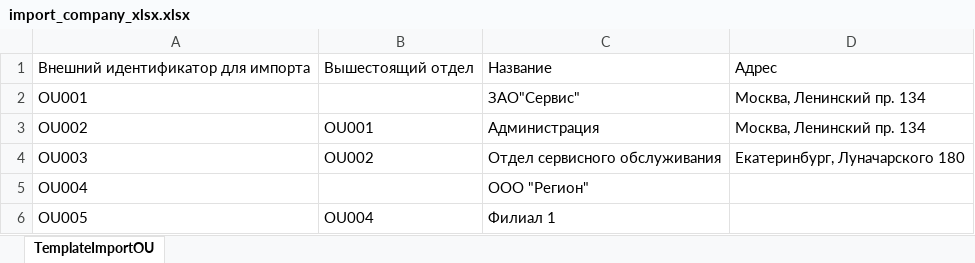
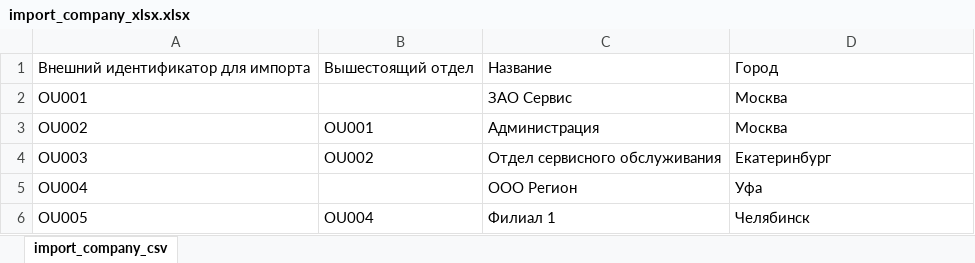
Before and after one commit to ArtemShkuratov-qa/qa_guru_hw_7, an Excel workbook: tmp/import_company_xlsx.xlsx, sheet import_company_csv, drawn as a sheet; values as stored, in another font and other column widths than the file's, no borders; the diff names each change by its address in the sheet, - before the commit and + after, or states it on an @@ line.

```diff
--- a/tmp/import_company_xlsx.xlsx (sheet import_company_csv)
+++ b/tmp/import_company_xlsx.xlsx (sheet import_company_csv)
-sheet tab: TemplateImportOU
+sheet tab: import_company_csv
-D1: Адрес
+D1: Город
-C2: ЗАО"Сервис"
+C2: ЗАО Сервис
-D2:D3: Москва, Ленинский пр. 134
+D2:D3: Москва
-D4: Екатеринбург, Луначарского 180
+D4: Екатеринбург
-C5: ООО "Регион"
+C5: ООО Регион
-D5: (empty)
+D5: Уфа
-D6: (empty)
+D6: Челябинск
```
Also changed, not shown: 4 other files.
